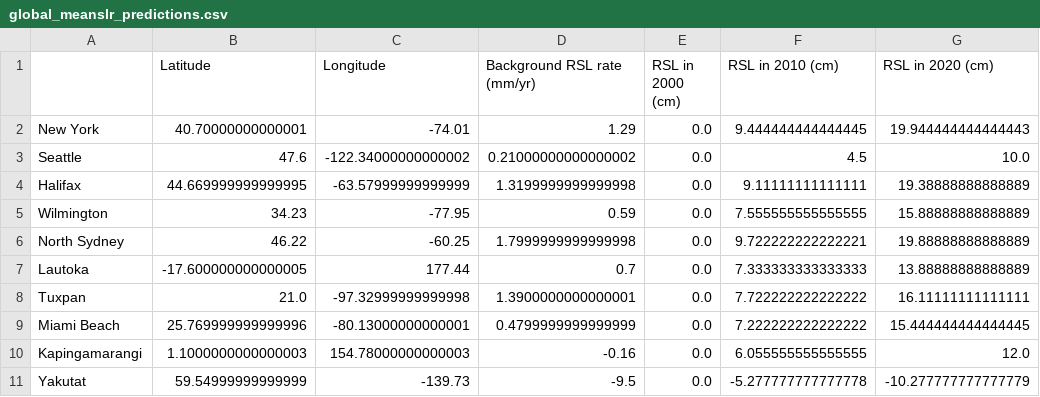
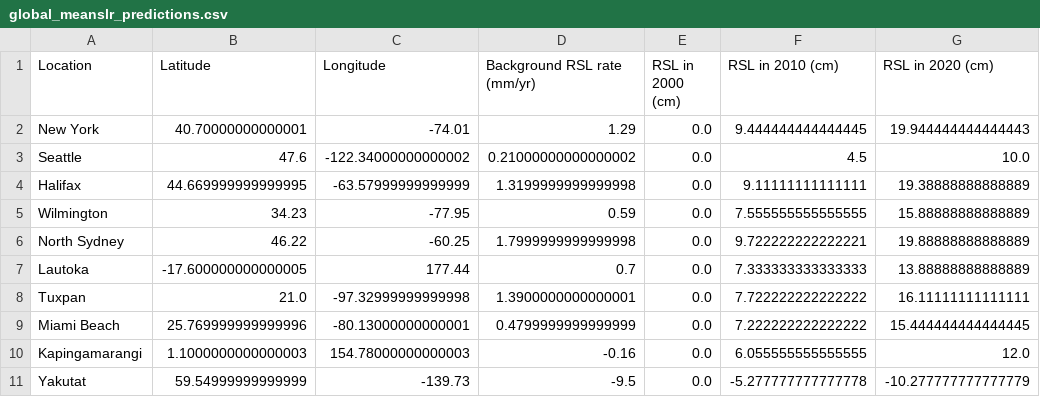
Before and after one commit to jdmandras/Project-3, a CSV file: Resources/global_meanslr_predictions.csv, drawn as a sheet; only a part is shown; the diff names each change by its address in the sheet, - before the commit and + after, or states it on an @@ line.

Commit message:
header

```diff
--- a/Resources/global_meanslr_predictions.csv
+++ b/Resources/global_meanslr_predictions.csv
-A1: (empty)
+A1: Location
```
